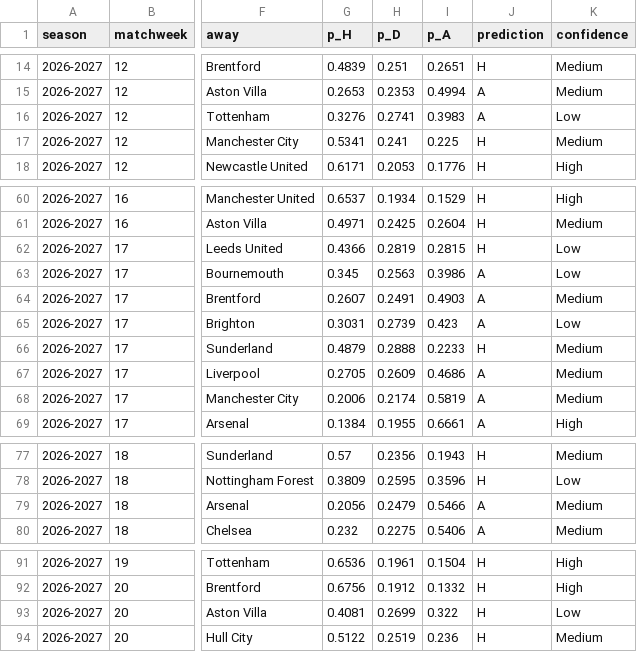
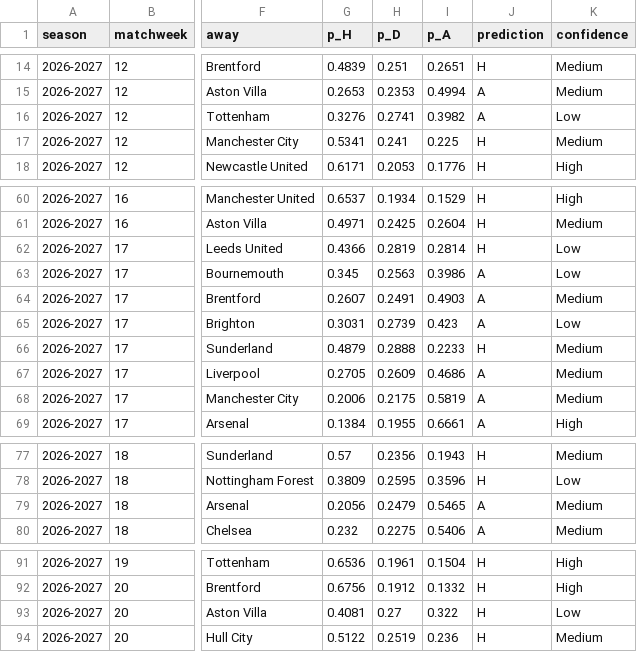
Before and after one commit to aakashsatish/PremierPredictor, a CSV file: data/predictions_2026_2027.csv, drawn as a sheet; only a part is shown, gaps mark what is left out; the diff covers the shown part only; the diff names each change by its address in the sheet, - before the commit and + after, or states it on an @@ line.

```diff
--- a/data/predictions_2026_2027.csv
+++ b/data/predictions_2026_2027.csv
-I16 (p_A): 0.3983
+I16 (p_A): 0.3982
-I62 (p_A): 0.2815
+I62 (p_A): 0.2814
-H68 (p_D): 0.2174
+H68 (p_D): 0.2175
-I79 (p_A): 0.5466
+I79 (p_A): 0.5465
-H93 (p_D): 0.2699
+H93 (p_D): 0.27
```
Also changed, not shown: 17 edited cells elsewhere in this file, 3 other files.
